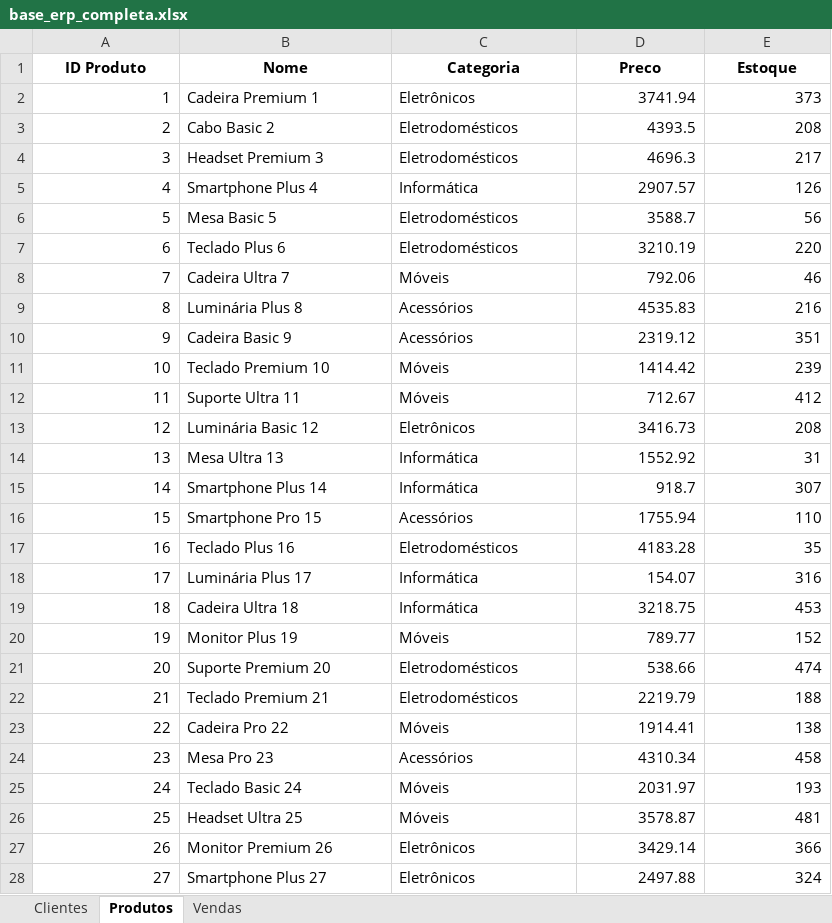
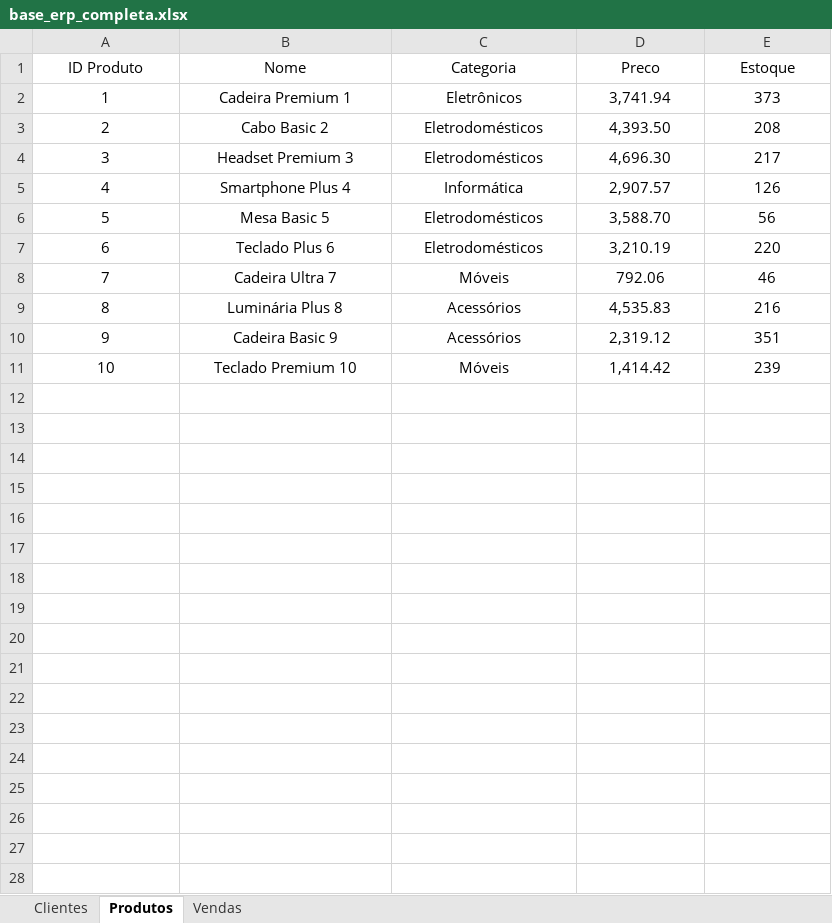
Before and after one commit to Ikkou-migs23/Automacao_Cadastro, an Excel workbook: data/base_erp_completa.xlsx, sheet Produtos, drawn as a sheet; only a part is shown; values as stored, in another font and other column widths than the file's, no borders; the diff covers the shown part only; the diff names each change by its address in the sheet, - before the commit and + after, or states it on an @@ line.

```diff
--- a/data/base_erp_completa.xlsx (sheet Produtos)
+++ b/data/base_erp_completa.xlsx (sheet Produtos)
-A1:E1 bold: on
+A1:E1 bold: off
-A2:A11 alignment: right
+A2:A11 alignment: center
-B2:C11 alignment: left
+B2:C11 alignment: center
-D2 (Preco): 3741.94
+D2 (Preco): 3,741.94
-D2:E11 alignment: right
+D2:E11 alignment: center
-D3 (Preco): 4393.5
+D3 (Preco): 4,393.50
-D4 (Preco): 4696.3
+D4 (Preco): 4,696.30
-D5 (Preco): 2907.57
+D5 (Preco): 2,907.57
-D6 (Preco): 3588.7
+D6 (Preco): 3,588.70
-D7 (Preco): 3210.19
+D7 (Preco): 3,210.19
-D9 (Preco): 4535.83
+D9 (Preco): 4,535.83
-D10 (Preco): 2319.12
+D10 (Preco): 2,319.12
-D11 (Preco): 1414.42
+D11 (Preco): 1,414.42
-row 12: 11 | Suporte Ultra 11 | Móveis | 712.67 | 412
-row 13: 12 | Luminária Basic 12 | Eletrônicos | 3416.73 | 208
-row 14: 13 | Mesa Ultra 13 | Informática | 1552.92 | 31
-row 15: 14 | Smartphone Plus 14 | Informática | 918.7 | 307
-row 16: 15 | Smartphone Pro 15 | Acessórios | 1755.94 | 110
-row 17: 16 | Teclado Plus 16 | Eletrodomésticos | 4183.28 | 35
-row 18: 17 | Luminária Plus 17 | Informática | 154.07 | 316
-row 19: 18 | Cadeira Ultra 18 | Informática | 3218.75 | 453
-row 20: 19 | Monitor Plus 19 | Móveis | 789.77 | 152
-row 21: 20 | Suporte Premium 20 | Eletrodomésticos | 538.66 | 474
-row 22: 21 | Teclado Premium 21 | Eletrodomésticos | 2219.79 | 188
-row 23: 22 | Cadeira Pro 22 | Móveis | 1914.41 | 138
-row 24: 23 | Mesa Pro 23 | Acessórios | 4310.34 | 458
-row 25: 24 | Teclado Basic 24 | Móveis | 2031.97 | 193
-row 26: 25 | Headset Ultra 25 | Móveis | 3578.87 | 481
-row 27: 26 | Monitor Premium 26 | Eletrônicos | 3429.14 | 366
-row 28: 27 | Smartphone Plus 27 | Eletrônicos | 2497.88 | 324
```
Also changed, not shown: 73 removed rows elsewhere in this sheet, sheet Vendas, sheet Clientes, 1 other file.
